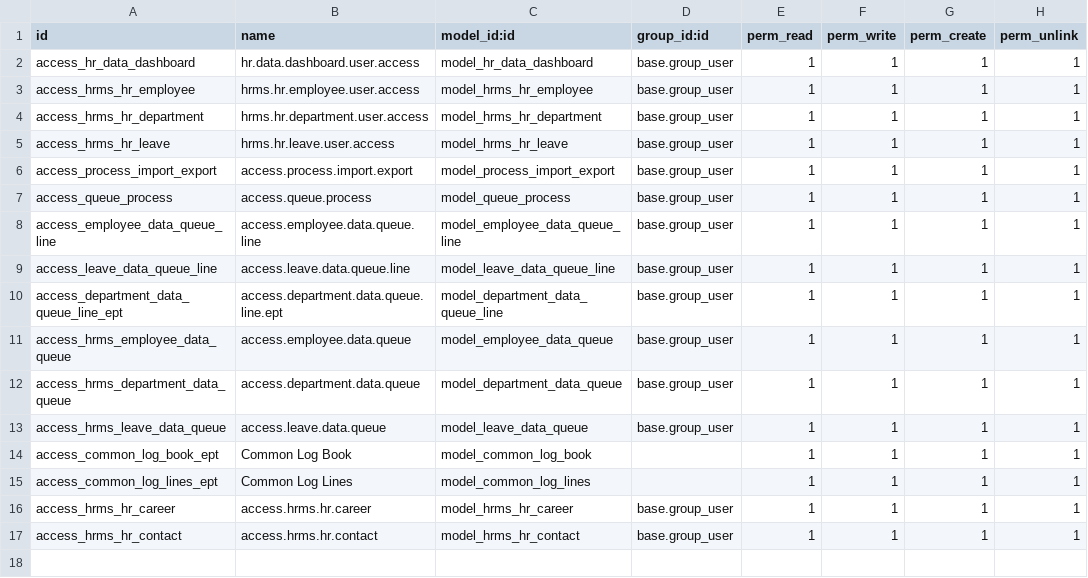
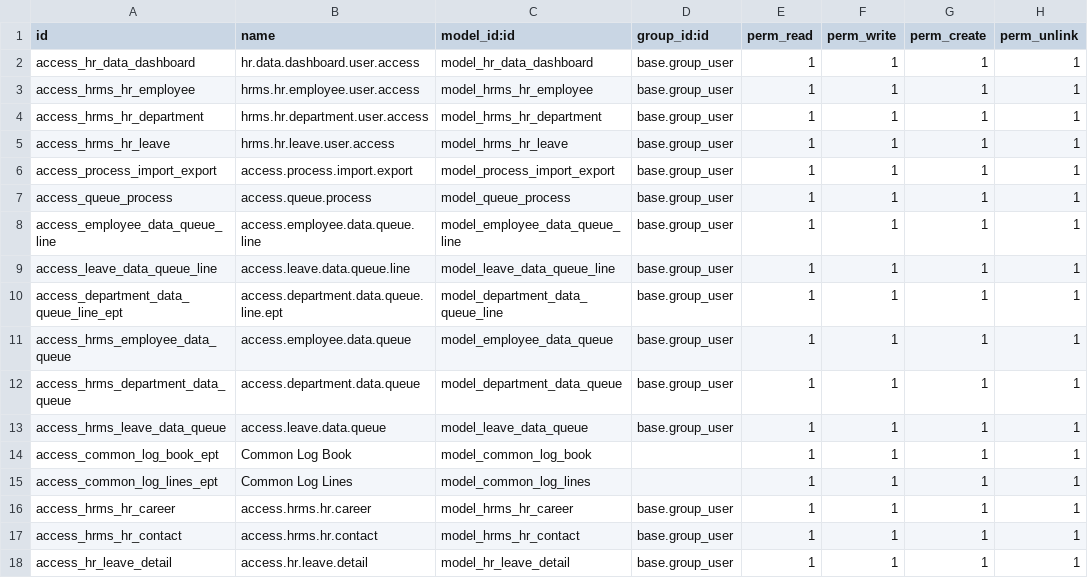
Before and after one commit to NikDhameliya/HRMS-Integration, a CSV file: hr_data_import/security/ir.model.access.csv, drawn as a sheet; the diff names each change by its address in the sheet, - before the commit and + after, or states it on an @@ line.

Commit message:
[IMP] leave and department views

```diff
--- a/hr_data_import/security/ir.model.access.csv
+++ b/hr_data_import/security/ir.model.access.csv
+row 18: access_hr_leave_detail | access.hr.leave.detail | model_hr_leave_detail | base.group_user | 1 | 1 | 1 | 1
```
Also changed, not shown: 13 other files.
